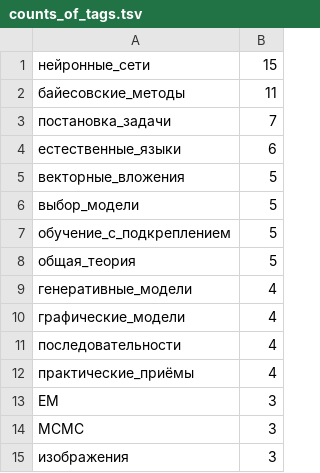
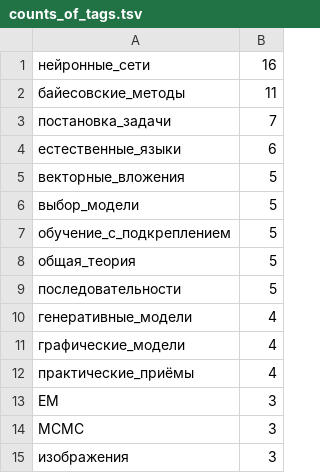
Before and after one commit to Nikolay-Lysenko/readingbricks, a TSV file: supplementaries/counts_of_tags.tsv, drawn as a sheet; only a part is shown.

```diff
--- a/supplementaries/counts_of_tags.tsv
+++ b/supplementaries/counts_of_tags.tsv
@@ -1,2 +1,2 @@
-нейронные_сети	15
+нейронные_сети	16
 байесовские_методы	11
@@ -8,5 +8,5 @@
 общая_теория	5
+последовательности	5
 генеративные_модели	4
 графические_модели	4
-последовательности	4
 практические_приёмы	4
```
Also changed, not shown: 1 other file.
